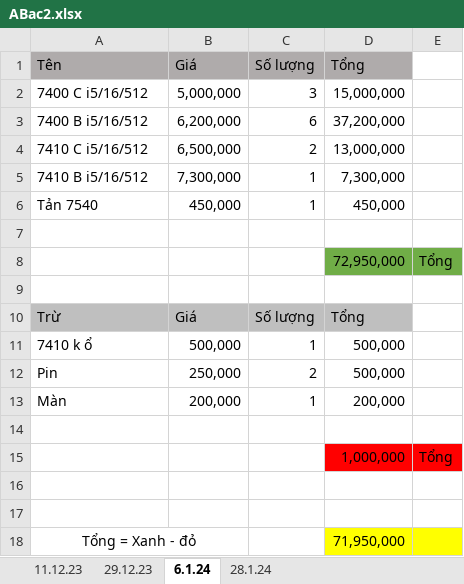
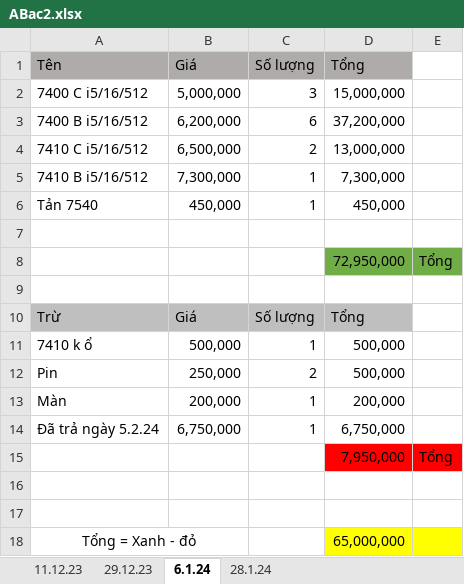
Before and after one commit to anhtuan200794/04.Private, an Excel workbook: TDStore/ABac2.xlsx, sheet 6.1.24, drawn as a sheet; values as stored, in another font and other column widths than the file's, no borders; the diff names each change by its address in the sheet, - before the commit and + after, or states it on an @@ line.

```diff
--- a/TDStore/ABac2.xlsx (sheet 6.1.24)
+++ b/TDStore/ABac2.xlsx (sheet 6.1.24)
-row 14: (empty)
+row 14: Đã trả ngày 5.2.24 | 6,750,000 | 1 | 6,750,000
-D15 (Tổng): 1,000,000
+D15 (Tổng): 7,950,000
-D18 (Tổng): 71,950,000
+D18 (Tổng): 65,000,000
```
Also changed, not shown: sheet 29.12.23.
